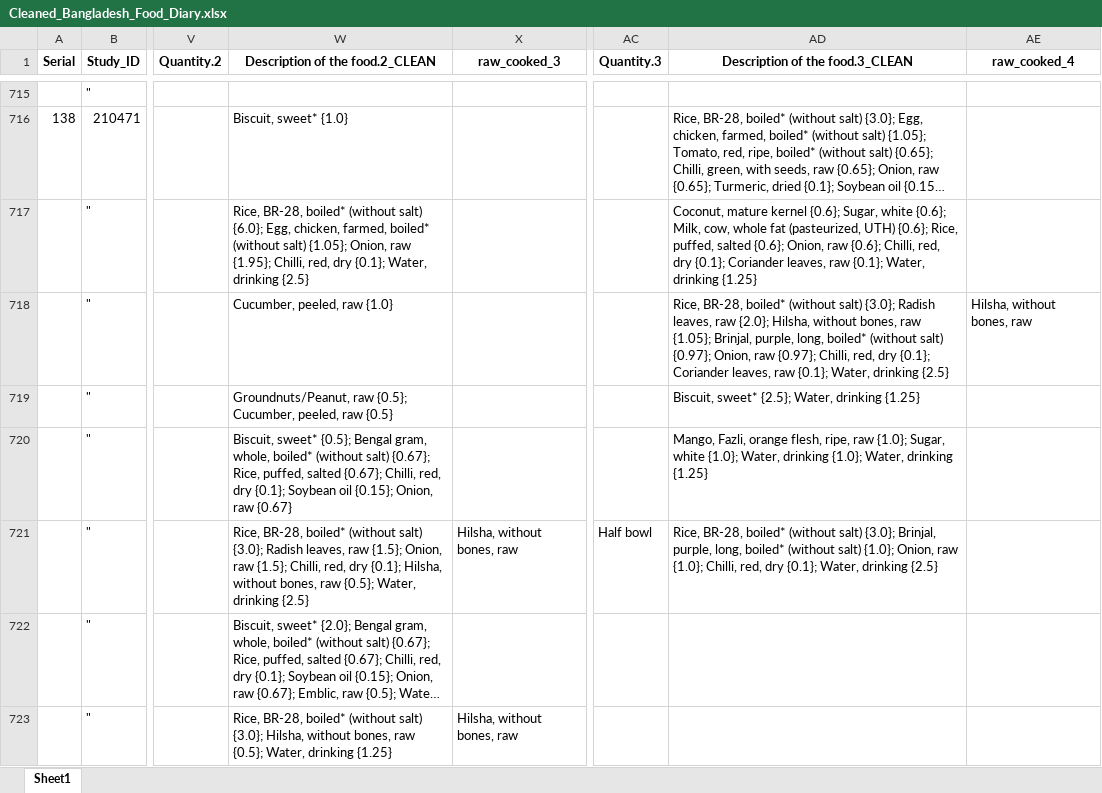
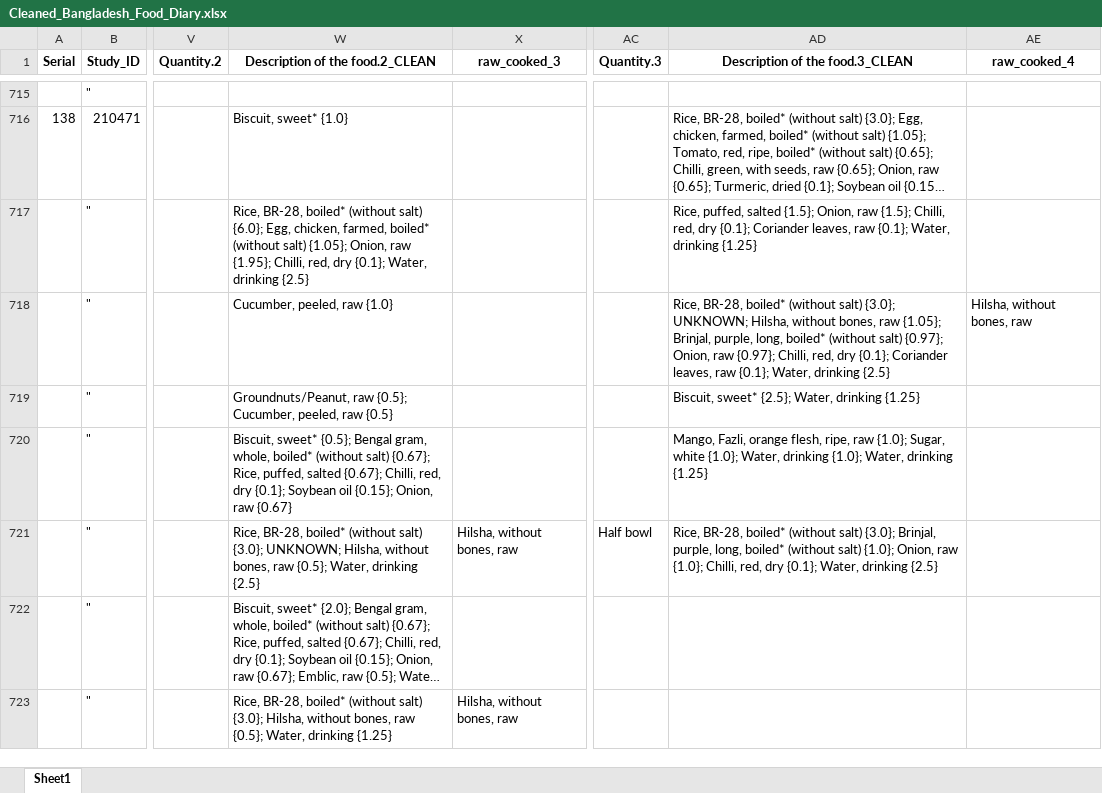
Before and after one commit to iceninja3/ehrenstein, an Excel workbook: Cleaned_Bangladesh_Food_Diary.xlsx, sheet Sheet1, drawn as a sheet; only a part is shown, gaps mark what is left out; long unchanged cells end in …; values as stored, in another font and other column widths than the file's, no borders; the diff covers the shown part only; the diff names each change by its address in the sheet, - before the commit and + after, or states it on an @@ line.

```diff
--- a/Cleaned_Bangladesh_Food_Diary.xlsx (sheet Sheet1)
+++ b/Cleaned_Bangladesh_Food_Diary.xlsx (sheet Sheet1)
-AD717 (Description of the food.3_CLEAN): Coconut, mature kernel {0.6}; Sugar, white {0.6}; Milk, cow, whole fat (pasteurized, UTH) {0.6}; Rice, puffed, salted {0.6}; Onion, raw {0.6}; Chilli, red,…
+AD717 (Description of the food.3_CLEAN): Rice, puffed, salted {1.5}; Onion, raw {1.5}; Chilli, red,…
-AD718 (Description of the food.3_CLEAN): …salt) {3.0}; Radish leaves, raw {2.0}; Hilsha, without…
+AD718 (Description of the food.3_CLEAN): …salt) {3.0}; UNKNOWN; Hilsha, without…
-W721 (Description of the food.2_CLEAN): …salt) {3.0}; Radish leaves, raw {1.5}; Onion, raw {1.5}; Chilli, red, dry {0.1}; Hilsha, without…
+W721 (Description of the food.2_CLEAN): …salt) {3.0}; UNKNOWN; Hilsha, without…
```
Also changed, not shown: 1200 edited cells elsewhere in this sheet, 7 other files.
